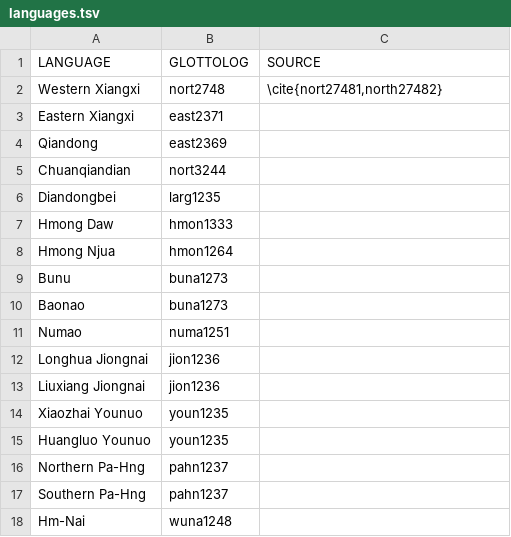
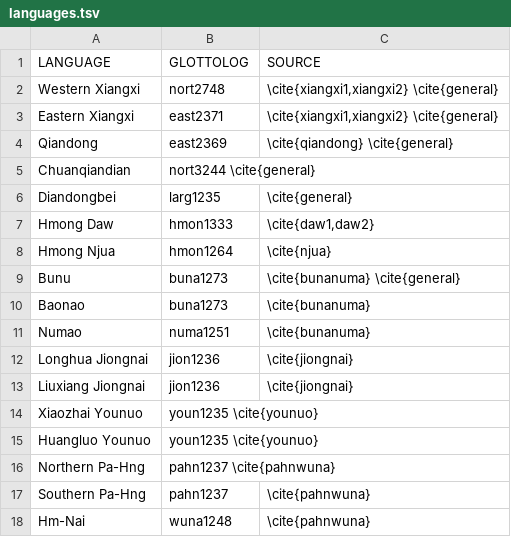
Before and after one commit to Wu-Urbanek/Hmong-Mien_Language_family, a TSV file: helper/languages.tsv, drawn as a sheet.

Commit message:
Update languages.tsv
For the citations that contribute more than one langauges, I named them according to the shared part of name or a blend of Glottolog codes.
xiangxi: Western Xiangxi and Eastern Xiangxi
bunanuma: Bunu, Baonao, and Numao
jiongnai: Longhua Jiongnai and Liuxiang Jiongnai
younuo: Xiaozhai Younuo and Huangluo Younuo
pahnwuna: Northern Pa-Hng, Southern Pa-Hng, and Hm-Nai
general: cited separately for the convenience of treatment
general: Western Xiangxi, Eastern Xiangxi, Qiandong, Chuanqiandian, Diandongbei, and Bunu

```diff
--- a/helper/languages.tsv
+++ b/helper/languages.tsv
@@ -1,18 +1,18 @@
 LANGUAGE	GLOTTOLOG	SOURCE
-Western Xiangxi	nort2748	\cite{nort27481,north27482}
-Eastern Xiangxi	east2371	
-Qiandong	east2369	
-Chuanqiandian	nort3244	
-Diandongbei	larg1235	
-Hmong Daw	hmon1333	
-Hmong Njua	hmon1264	
-Bunu	buna1273	
-Baonao	buna1273	
-Numao	numa1251	
-Longhua Jiongnai	jion1236	
-Liuxiang Jiongnai	jion1236	
-Xiaozhai Younuo	youn1235	
-Huangluo Younuo	youn1235	
-Northern Pa-Hng	pahn1237	
-Southern Pa-Hng	pahn1237	
-Hm-Nai	wuna1248	
+Western Xiangxi	nort2748	\cite{xiangxi1,xiangxi2} \cite{general}
+Eastern Xiangxi	east2371	\cite{xiangxi1,xiangxi2} \cite{general}
+Qiandong	east2369	\cite{qiandong} \cite{general}
+Chuanqiandian	nort3244 \cite{general}
+Diandongbei	larg1235	\cite{general}
+Hmong Daw	hmon1333	\cite{daw1,daw2}
+Hmong Njua	hmon1264	\cite{njua}
+Bunu	buna1273	\cite{bunanuma} \cite{general}
+Baonao	buna1273	\cite{bunanuma}
+Numao	numa1251	\cite{bunanuma}
+Longhua Jiongnai	jion1236	\cite{jiongnai}
+Liuxiang Jiongnai	jion1236	\cite{jiongnai}
+Xiaozhai Younuo	youn1235 \cite{younuo}
+Huangluo Younuo	youn1235 \cite{younuo}	
+Northern Pa-Hng	pahn1237 \cite{pahnwuna}
+Southern Pa-Hng	pahn1237	\cite{pahnwuna}
+Hm-Nai	wuna1248	\cite{pahnwuna}
```
